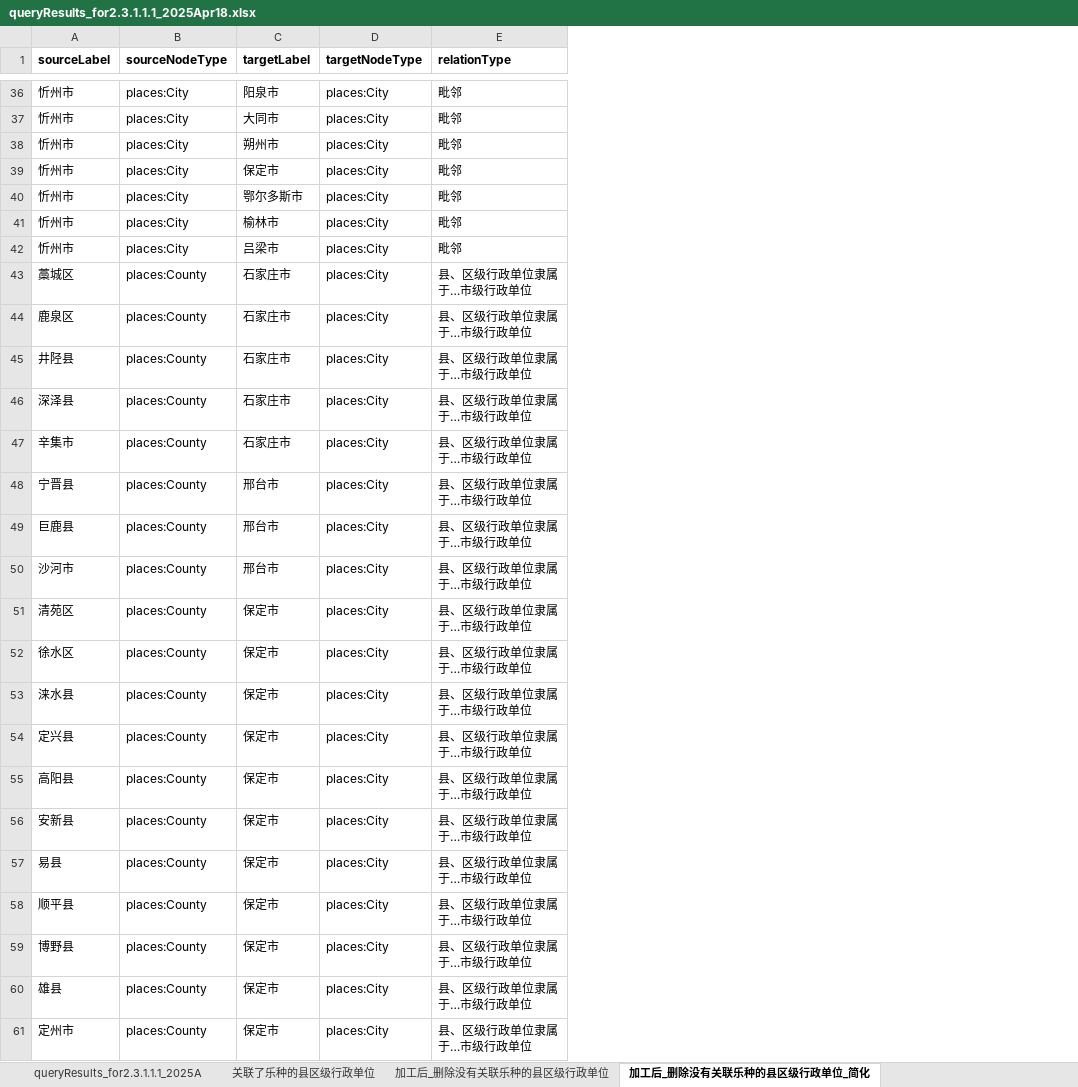
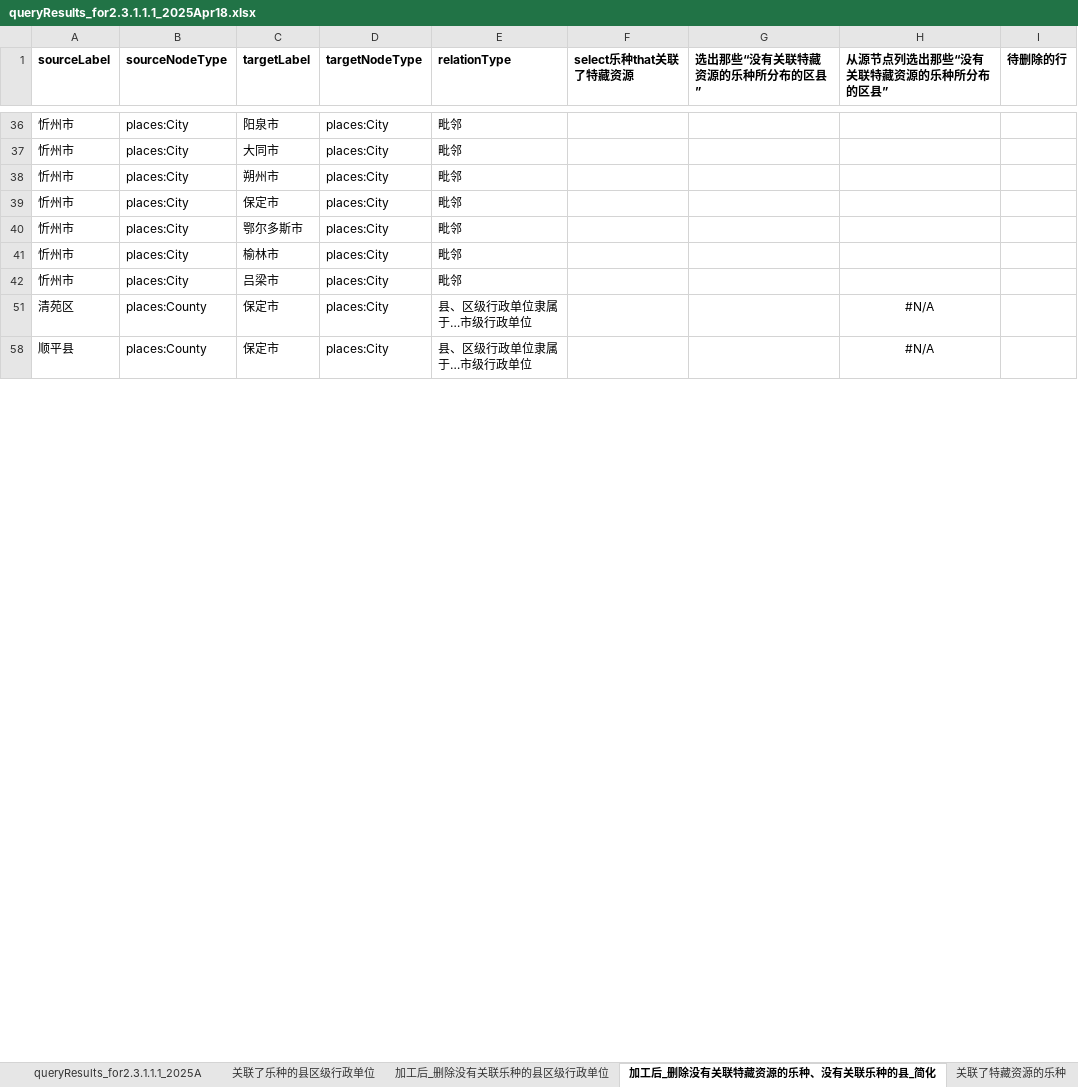
Before and after one commit to candlecao/Chinese-Traditional-Music-Culture-Knowledge-Base_Cooperation, an Excel workbook: queryResults_for2.3.1.1.1_2025Apr18.xlsx, sheet 加工后_删除没有关联特藏资源的乐种、没有关联乐种的县_简化, drawn as a sheet; only a part is shown, gaps mark what is left out; values as stored, in another font and other column widths than the file's, no borders; removed rows and columns are numbered as before the commit, all else as after; the diff covers the shown part only; the diff names each change by its address in the sheet, - before the commit and + after, or states it on an @@ line.

Commit message:
Update queryResults_for2.3.1.1.1_2025Apr18.xlsx

```diff
--- a/queryResults_for2.3.1.1.1_2025Apr18.xlsx (sheet 加工后_删除没有关联特藏资源的乐种、没有关联乐种的县_简化)
+++ b/queryResults_for2.3.1.1.1_2025Apr18.xlsx (sheet 加工后_删除没有关联特藏资源的乐种、没有关联乐种的县_简化)
-sheet tab: 加工后_删除没有关联乐种的县区级行政单位_简化
+sheet tab: 加工后_删除没有关联特藏资源的乐种、没有关联乐种的县_简化
+sheet tab: 关联了特藏资源的乐种
+column F (select乐种that关联了特藏资源), empty
+column G (选出那些“没有关联特藏资源的乐种所分布的区县”), empty
+column H (从源节点列选出那些“没有关联特藏资源的乐种所分布的区县”), rows 51-58: #N/A | #N/A
+column I (待删除的行), empty
-row 43: 藁城区 | places:County | 石家庄市 | places:City | 县、区级行政单位隶属于…市级行政单位
-row 44: 鹿泉区 | places:County | 石家庄市 | places:City | 县、区级行政单位隶属于…市级行政单位
-row 45: 井陉县 | places:County | 石家庄市 | places:City | 县、区级行政单位隶属于…市级行政单位
-row 46: 深泽县 | places:County | 石家庄市 | places:City | 县、区级行政单位隶属于…市级行政单位
-row 47: 辛集市 | places:County | 石家庄市 | places:City | 县、区级行政单位隶属于…市级行政单位
-row 48: 宁晋县 | places:County | 邢台市 | places:City | 县、区级行政单位隶属于…市级行政单位
-row 49: 巨鹿县 | places:County | 邢台市 | places:City | 县、区级行政单位隶属于…市级行政单位
-row 50: 沙河市 | places:County | 邢台市 | places:City | 县、区级行政单位隶属于…市级行政单位
-row 52: 徐水区 | places:County | 保定市 | places:City | 县、区级行政单位隶属于…市级行政单位
-row 53: 涞水县 | places:County | 保定市 | places:City | 县、区级行政单位隶属于…市级行政单位
-row 54: 定兴县 | places:County | 保定市 | places:City | 县、区级行政单位隶属于…市级行政单位
-row 55: 高阳县 | places:County | 保定市 | places:City | 县、区级行政单位隶属于…市级行政单位
-row 56: 安新县 | places:County | 保定市 | places:City | 县、区级行政单位隶属于…市级行政单位
-row 57: 易县 | places:County | 保定市 | places:City | 县、区级行政单位隶属于…市级行政单位
-row 59: 博野县 | places:County | 保定市 | places:City | 县、区级行政单位隶属于…市级行政单位
-row 60: 雄县 | places:County | 保定市 | places:City | 县、区级行政单位隶属于…市级行政单位
-row 61: 定州市 | places:County | 保定市 | places:City | 县、区级行政单位隶属于…市级行政单位
```
Also changed, not shown: 338 removed rows elsewhere in this sheet, other sheet tabs, hidden cells.
